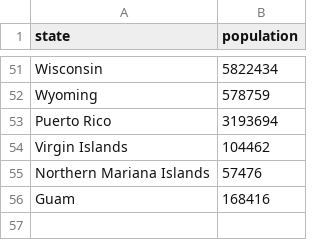
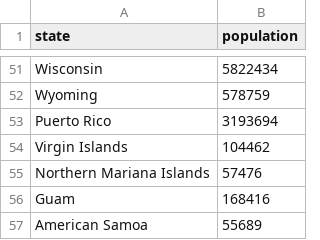
Before and after one commit to thomglen/nCoV_tracker, a CSV file: input_data/US-state-population_2019.csv, drawn as a sheet; only a part is shown, gaps mark what is left out; the diff names each change by its address in the sheet, - before the commit and + after, or states it on an @@ line.

```diff
--- a/input_data/US-state-population_2019.csv
+++ b/input_data/US-state-population_2019.csv
+row 57: American Samoa | 55689
```
Also changed, not shown: input_data/USstates.csv, input_data/coronavirus_continent.csv, 13 other files.
